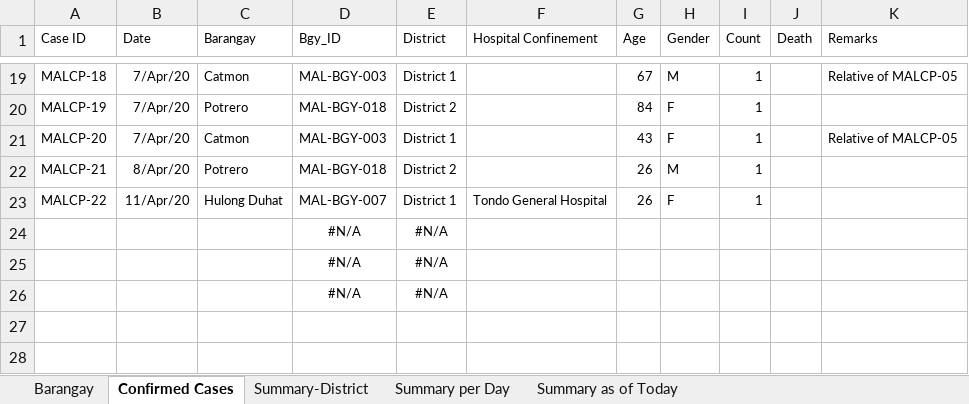
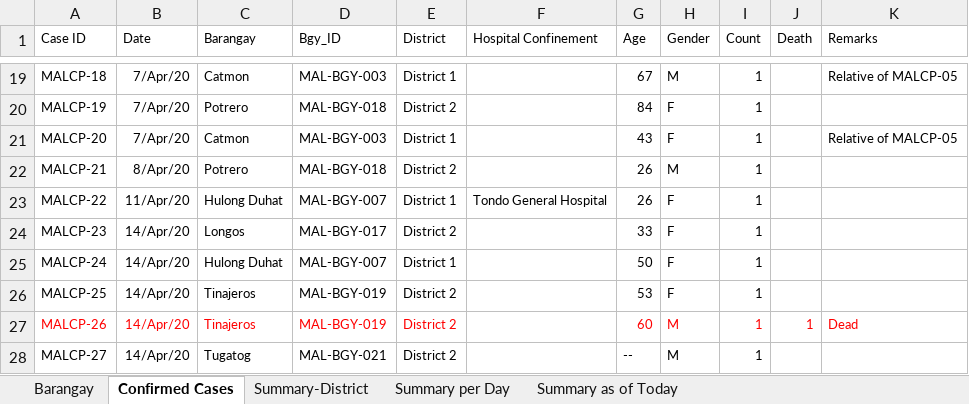
Before and after one commit to natsume-maru/malabon-covid19, an Excel workbook: COVID-Malabon-DS.xlsx, sheet Confirmed Cases, drawn as a sheet; only a part is shown, gaps mark what is left out; values as stored, in another font and other column widths than the file's, no borders; removed rows and columns are numbered as before the commit, all else as after; the diff names each change by its address in the sheet, - before the commit and + after, or states it on an @@ line.

```diff
--- a/COVID-Malabon-DS.xlsx (sheet Confirmed Cases)
+++ b/COVID-Malabon-DS.xlsx (sheet Confirmed Cases)
-row 24:  |  |  | #N/A | #N/A
-row 25:  |  |  | #N/A | #N/A
-row 26:  |  |  | #N/A | #N/A
+row 24: MALCP-23 | 14/Apr/20 | Longos | MAL-BGY-017 | District 2 |  | 33 | F | 1
+row 25: MALCP-24 | 14/Apr/20 | Hulong Duhat | MAL-BGY-007 | District 1 |  | 50 | F | 1
+row 26: MALCP-25 | 14/Apr/20 | Tinajeros | MAL-BGY-019 | District 2 |  | 53 | F | 1
+row 27: MALCP-26 | 14/Apr/20 | Tinajeros | MAL-BGY-019 | District 2 |  | 60 | M | 1 | 1 | Dead
+row 28: MALCP-27 | 14/Apr/20 | Tugatog | MAL-BGY-021 | District 2 |  | -- | M | 1
```
Also changed, not shown: sheet Summary as of Today, sheet Summary per Day, sheet Summary-District, 1 other file.
